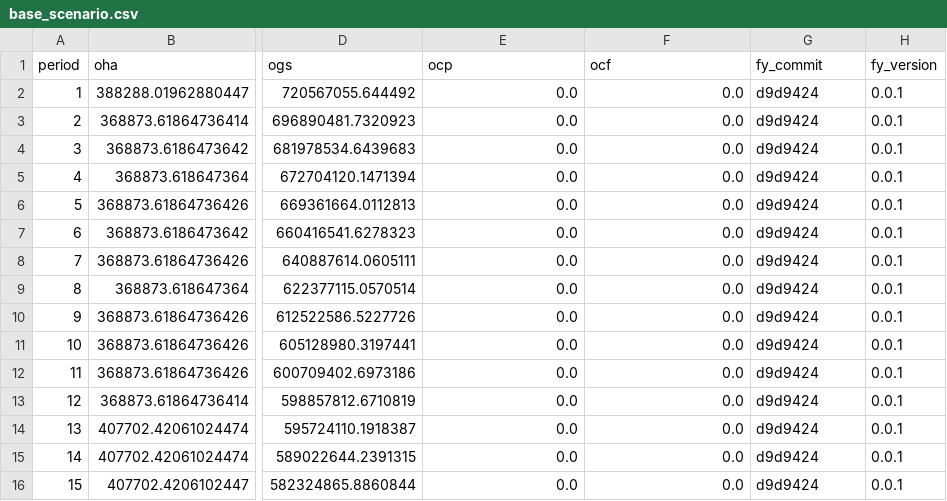
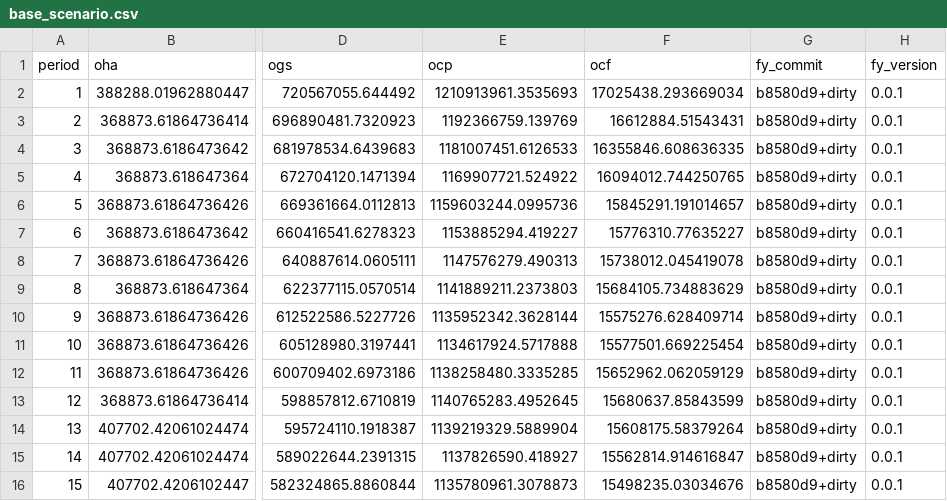
Before and after one commit to UBC-FRESH/fresh-yan, a CSV file: results/base_scenario/base_scenario.csv, drawn as a sheet; only a part is shown, gaps mark what is left out; the diff covers the shown part only; the diff names each change by its address in the sheet, - before the commit and + after, or states it on an @@ line.

Commit message:
Plug carbon curves into the base scenario records (#1)
The base scenario records' carbon columns (ocp/ocf) were silently zero because the
carbon yield curves were never plugged into the model in base_scenario.generate.
Regenerated: ecosystem carbon ~1.21e9 -> 1.11e9 tC over the horizon.

```diff
--- a/results/base_scenario/base_scenario.csv
+++ b/results/base_scenario/base_scenario.csv
-E2 (ocp): 0.0
+E2 (ocp): 1210913961.3535693
-F2 (ocf): 0.0
+F2 (ocf): 17025438.293669034
-G2:G16 (fy_commit): d9d9424
+G2:G16 (fy_commit): b8580d9+dirty
-E3 (ocp): 0.0
+E3 (ocp): 1192366759.139769
-F3 (ocf): 0.0
+F3 (ocf): 16612884.51543431
-E4 (ocp): 0.0
+E4 (ocp): 1181007451.6126533
-F4 (ocf): 0.0
+F4 (ocf): 16355846.608636335
-E5 (ocp): 0.0
+E5 (ocp): 1169907721.524922
-F5 (ocf): 0.0
+F5 (ocf): 16094012.744250765
-E6 (ocp): 0.0
+E6 (ocp): 1159603244.0995736
-F6 (ocf): 0.0
+F6 (ocf): 15845291.191014657
-E7 (ocp): 0.0
+E7 (ocp): 1153885294.419227
-F7 (ocf): 0.0
+F7 (ocf): 15776310.77635227
-E8 (ocp): 0.0
+E8 (ocp): 1147576279.490313
-F8 (ocf): 0.0
+F8 (ocf): 15738012.045419078
-E9 (ocp): 0.0
+E9 (ocp): 1141889211.2373803
-F9 (ocf): 0.0
+F9 (ocf): 15684105.734883629
-E10 (ocp): 0.0
+E10 (ocp): 1135952342.3628144
-F10 (ocf): 0.0
+F10 (ocf): 15575276.628409714
-E11 (ocp): 0.0
+E11 (ocp): 1134617924.5717888
-F11 (ocf): 0.0
+F11 (ocf): 15577501.669225454
-E12 (ocp): 0.0
+E12 (ocp): 1138258480.3335285
-F12 (ocf): 0.0
+F12 (ocf): 15652962.062059129
-E13 (ocp): 0.0
+E13 (ocp): 1140765283.4952645
-F13 (ocf): 0.0
+F13 (ocf): 15680637.85843599
-E14 (ocp): 0.0
+E14 (ocp): 1139219329.5889904
-F14 (ocf): 0.0
+F14 (ocf): 15608175.58379264
-E15 (ocp): 0.0
+E15 (ocp): 1137826590.418927
-F15 (ocf): 0.0
+F15 (ocf): 15562814.914616847
-E16 (ocp): 0.0
+E16 (ocp): 1135780961.3078873
-F16 (ocf): 0.0
+F16 (ocf): 15498235.03034676
```
Also changed, not shown: 15 edited cells elsewhere in this file, 2 other files.
